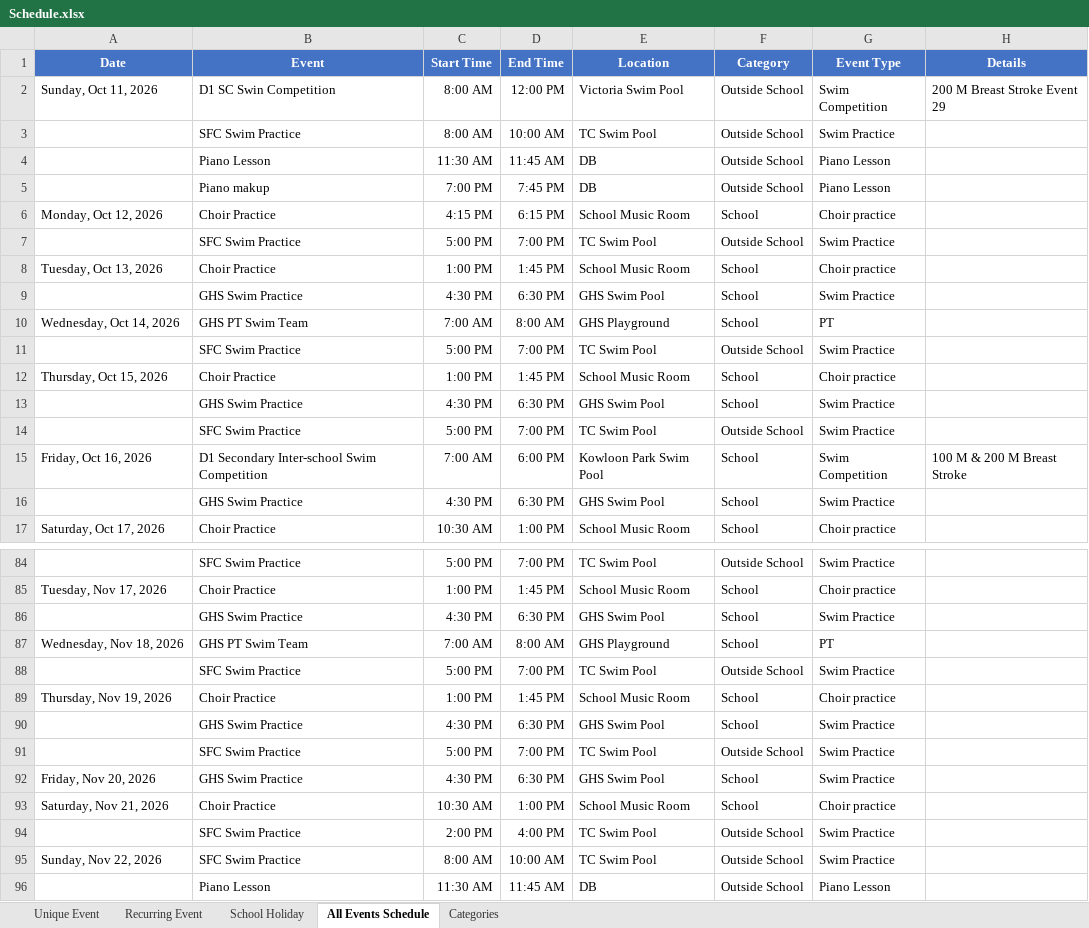
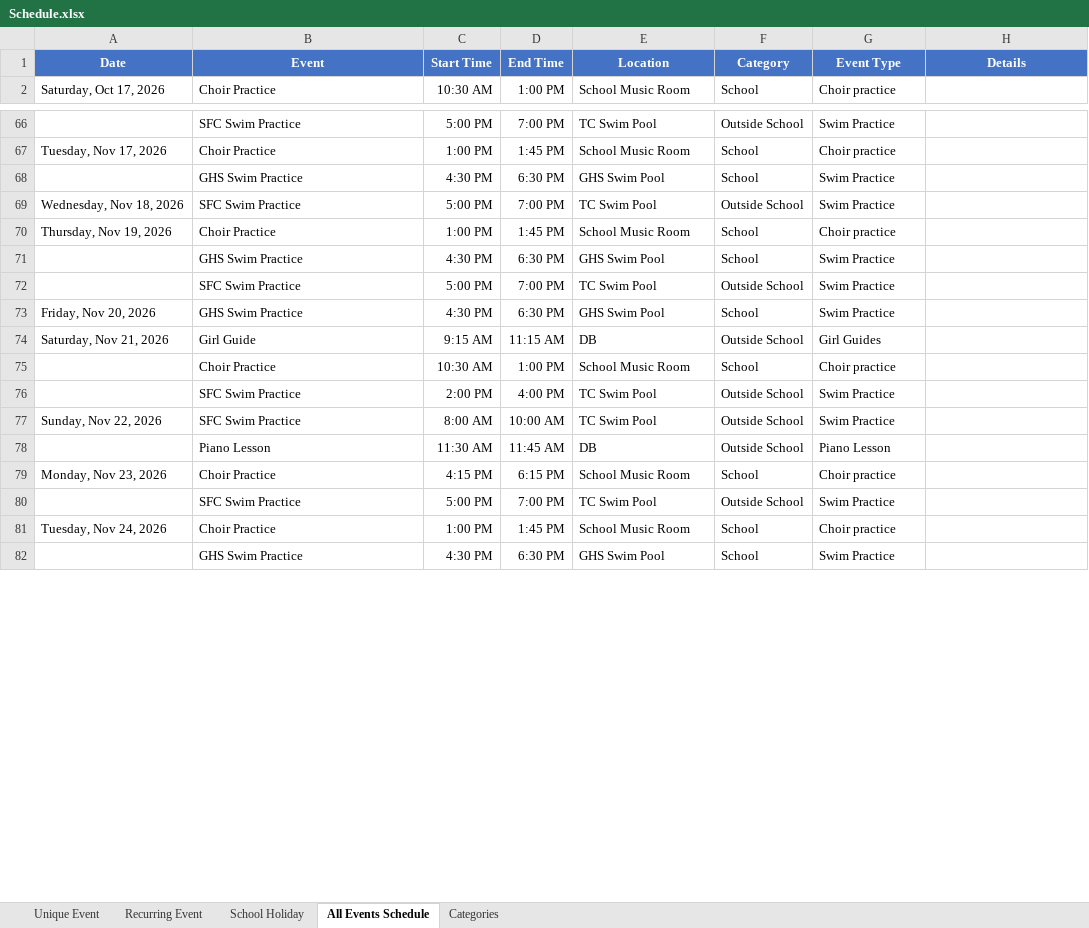
Before and after one commit to mermaidc123/Sarah-Schedule, an Excel workbook: Schedule.xlsx, sheet All Events Schedule, drawn as a sheet; only a part is shown, gaps mark what is left out; the shorter side is filled out with more unchanged rows; values as stored, in another font and other column widths than the file's, no borders; conditional formats not drawn; removed rows and columns are numbered as before the commit, all else as after; the diff covers the shown part only; the diff names each change by its address in the sheet, - before the commit and + after, or states it on an @@ line.

```diff
--- a/Schedule.xlsx (sheet All Events Schedule)
+++ b/Schedule.xlsx (sheet All Events Schedule)
-row 2: Sunday, Oct 11, 2026 | D1 SC Swin Competition | 8:00 AM | 12:00 PM | Victoria Swim Pool | Outside School | Swim Competition | 200 M Breast Stroke Event 29
-row 3:  | SFC Swim Practice | 8:00 AM | 10:00 AM | TC Swim Pool | Outside School | Swim Practice
-row 4:  | Piano Lesson | 11:30 AM | 11:45 AM | DB | Outside School | Piano Lesson
-row 5:  | Piano makup | 7:00 PM | 7:45 PM | DB | Outside School | Piano Lesson
-row 6: Monday, Oct 12, 2026 | Choir Practice | 4:15 PM | 6:15 PM | School Music Room | School | Choir practice
-row 7:  | SFC Swim Practice | 5:00 PM | 7:00 PM | TC Swim Pool | Outside School | Swim Practice
-row 8: Tuesday, Oct 13, 2026 | Choir Practice | 1:00 PM | 1:45 PM | School Music Room | School | Choir practice
-row 9:  | GHS Swim Practice | 4:30 PM | 6:30 PM | GHS Swim Pool | School | Swim Practice
-row 10: Wednesday, Oct 14, 2026 | GHS PT Swim Team | 7:00 AM | 8:00 AM | GHS Playground | School | PT
-row 11:  | SFC Swim Practice | 5:00 PM | 7:00 PM | TC Swim Pool | Outside School | Swim Practice
-row 12: Thursday, Oct 15, 2026 | Choir Practice | 1:00 PM | 1:45 PM | School Music Room | School | Choir practice
-row 13:  | GHS Swim Practice | 4:30 PM | 6:30 PM | GHS Swim Pool | School | Swim Practice
-row 14:  | SFC Swim Practice | 5:00 PM | 7:00 PM | TC Swim Pool | Outside School | Swim Practice
-row 15: Friday, Oct 16, 2026 | D1 Secondary Inter-school Swim Competition | 7:00 AM | 6:00 PM | Kowloon Park Swim Pool | School | Swim Competition | 100 M & 200 M Breast Stroke
-row 16:  | GHS Swim Practice | 4:30 PM | 6:30 PM | GHS Swim Pool | School | Swim Practice
-row 87: Wednesday, Nov 18, 2026 | GHS PT Swim Team | 7:00 AM | 8:00 AM | GHS Playground | School | PT
-A69 (Date): (empty)
+A69 (Date): Wednesday, Nov 18, 2026
+row 74: Saturday, Nov 21, 2026 | Girl Guide | 9:15 AM | 11:15 AM | DB | Outside School | Girl Guides
-A75 (Date): Saturday, Nov 21, 2026
+A75 (Date): (empty)
```
Also changed, not shown: 2 added rows, 40 removed rows and 42 edited cells elsewhere in this sheet, sheet Unique Event, sheet Recurring Event, sheet Categories, formulas that keep their value, hidden cells, 1 other file.
